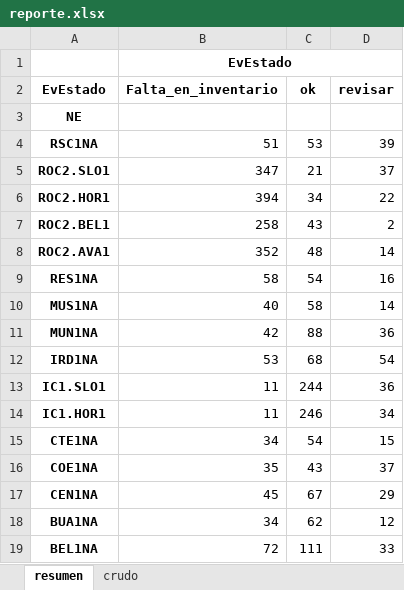
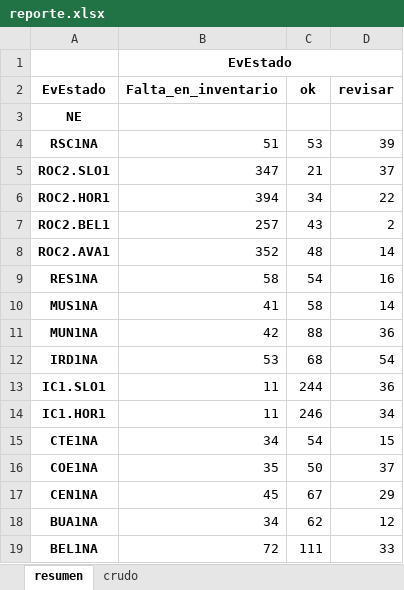
Before and after one commit to aconture/compliance-inner-outer, an Excel workbook: airflow/reports/reporte.xlsx, sheet resumen, drawn as a sheet; values as stored, in another font and other column widths than the file's, no borders; the diff names each change by its address in the sheet, - before the commit and + after, or states it on an @@ line.

```diff
--- a/airflow/reports/reporte.xlsx (sheet resumen)
+++ b/airflow/reports/reporte.xlsx (sheet resumen)
-B7 (Falta_en_inventario): 258
+B7 (Falta_en_inventario): 257
-B10 (Falta_en_inventario): 40
+B10 (Falta_en_inventario): 41
-C16 (ok): 43
+C16 (ok): 50
```
Also changed, not shown: sheet crudo, 1 other file.
